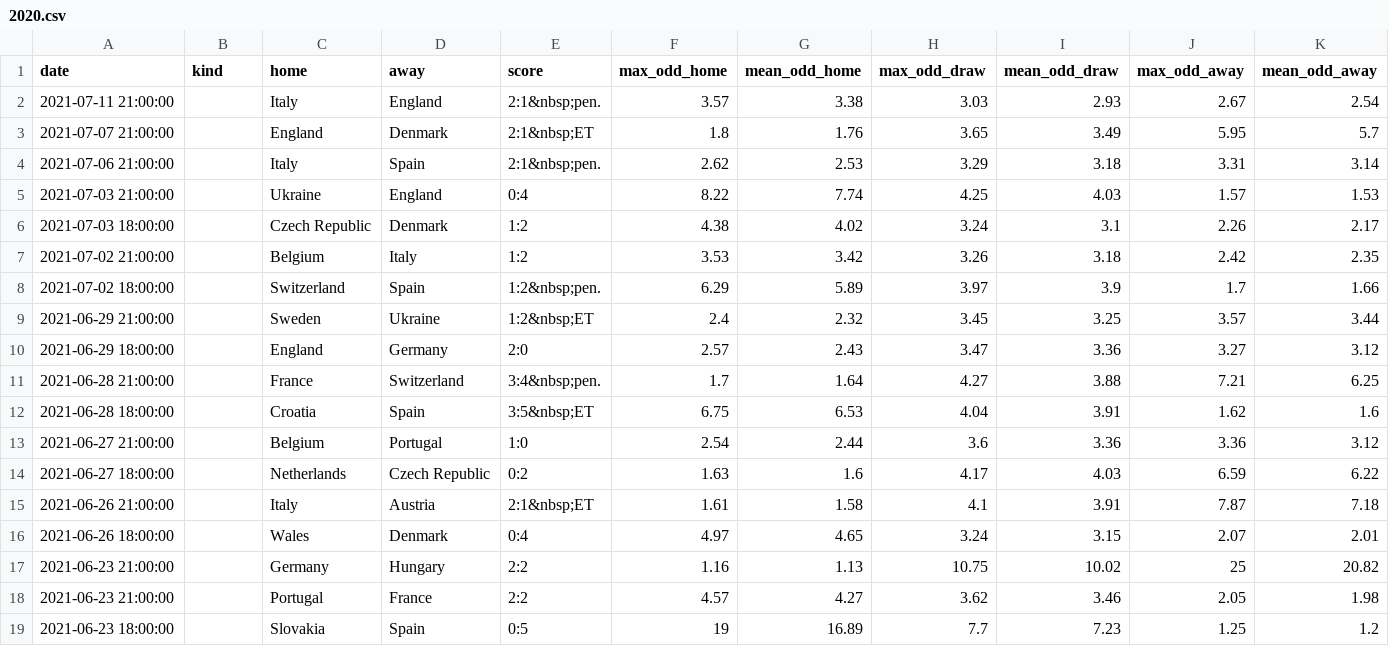
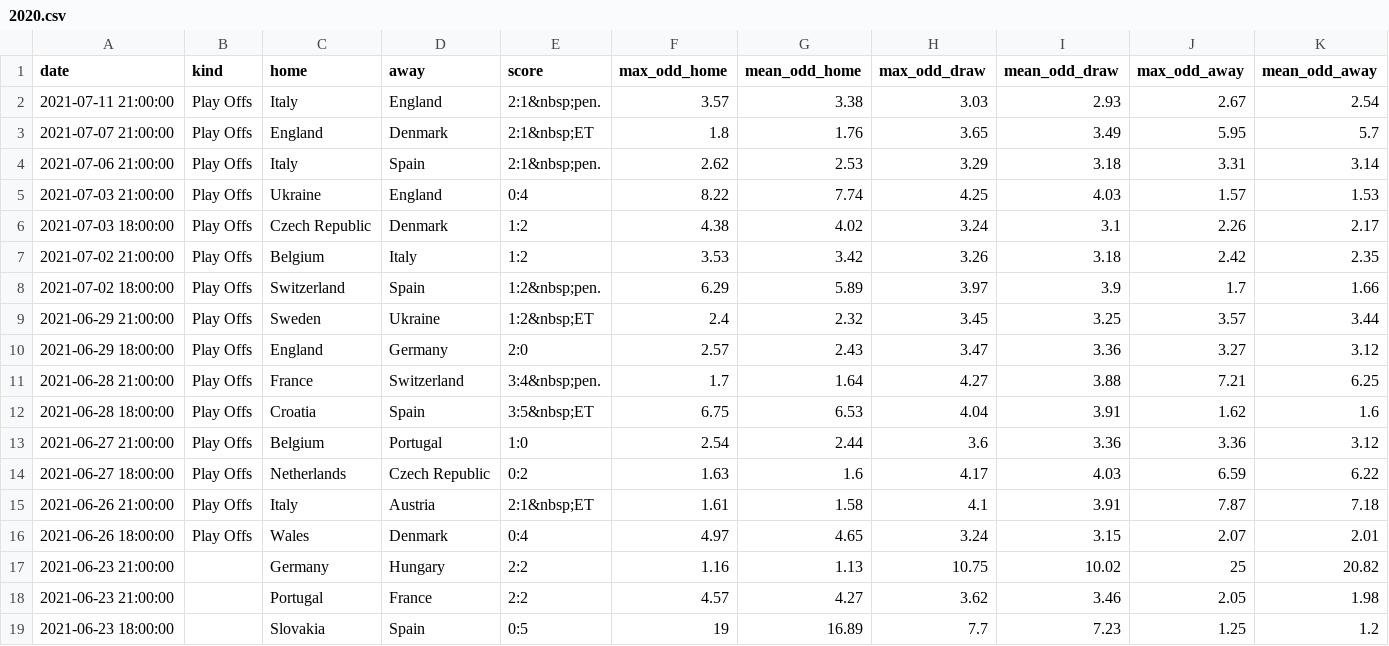
Before and after one commit to benallard/ml_bets, a CSV file: 2020.csv, drawn as a sheet; only a part is shown.

```diff
--- a/2020.csv
+++ b/2020.csv
@@ -1,17 +1,17 @@
 date,kind,home,away,score,max_odd_home,mean_odd_home,max_odd_draw,mean_odd_draw,max_odd_away,mean_odd_away
-2021-07-11 21:00:00,,Italy,England,2:1&nbsp;pen.,3.57,3.38,3.03,2.93,2.67,2.54
-2021-07-07 21:00:00,,England,Denmark,2:1&nbsp;ET,1.8,1.76,3.65,3.49,5.95,5.7
-2021-07-06 21:00:00,,Italy,Spain,2:1&nbsp;pen.,2.62,2.53,3.29,3.18,3.31,3.14
-2021-07-03 21:00:00,,Ukraine,England,0:4,8.22,7.74,4.25,4.03,1.57,1.53
-2021-07-03 18:00:00,,Czech Republic,Denmark,1:2,4.38,4.02,3.24,3.1,2.26,2.17
-2021-07-02 21:00:00,,Belgium,Italy,1:2,3.53,3.42,3.26,3.18,2.42,2.35
-2021-07-02 18:00:00,,Switzerland,Spain,1:2&nbsp;pen.,6.29,5.89,3.97,3.9,1.7,1.66
-2021-06-29 21:00:00,,Sweden,Ukraine,1:2&nbsp;ET,2.4,2.32,3.45,3.25,3.57,3.44
-2021-06-29 18:00:00,,England,Germany,2:0,2.57,2.43,3.47,3.36,3.27,3.12
-2021-06-28 21:00:00,,France,Switzerland,3:4&nbsp;pen.,1.7,1.64,4.27,3.88,7.21,6.25
-2021-06-28 18:00:00,,Croatia,Spain,3:5&nbsp;ET,6.75,6.53,4.04,3.91,1.62,1.6
-2021-06-27 21:00:00,,Belgium,Portugal,1:0,2.54,2.44,3.6,3.36,3.36,3.12
-2021-06-27 18:00:00,,Netherlands,Czech Republic,0:2,1.63,1.6,4.17,4.03,6.59,6.22
-2021-06-26 21:00:00,,Italy,Austria,2:1&nbsp;ET,1.61,1.58,4.1,3.91,7.87,7.18
-2021-06-26 18:00:00,,Wales,Denmark,0:4,4.97,4.65,3.24,3.15,2.07,2.01
+2021-07-11 21:00:00,Play Offs,Italy,England,2:1&nbsp;pen.,3.57,3.38,3.03,2.93,2.67,2.54
+2021-07-07 21:00:00,Play Offs,England,Denmark,2:1&nbsp;ET,1.8,1.76,3.65,3.49,5.95,5.7
+2021-07-06 21:00:00,Play Offs,Italy,Spain,2:1&nbsp;pen.,2.62,2.53,3.29,3.18,3.31,3.14
+2021-07-03 21:00:00,Play Offs,Ukraine,England,0:4,8.22,7.74,4.25,4.03,1.57,1.53
+2021-07-03 18:00:00,Play Offs,Czech Republic,Denmark,1:2,4.38,4.02,3.24,3.1,2.26,2.17
+2021-07-02 21:00:00,Play Offs,Belgium,Italy,1:2,3.53,3.42,3.26,3.18,2.42,2.35
+2021-07-02 18:00:00,Play Offs,Switzerland,Spain,1:2&nbsp;pen.,6.29,5.89,3.97,3.9,1.7,1.66
+2021-06-29 21:00:00,Play Offs,Sweden,Ukraine,1:2&nbsp;ET,2.4,2.32,3.45,3.25,3.57,3.44
+2021-06-29 18:00:00,Play Offs,England,Germany,2:0,2.57,2.43,3.47,3.36,3.27,3.12
+2021-06-28 21:00:00,Play Offs,France,Switzerland,3:4&nbsp;pen.,1.7,1.64,4.27,3.88,7.21,6.25
+2021-06-28 18:00:00,Play Offs,Croatia,Spain,3:5&nbsp;ET,6.75,6.53,4.04,3.91,1.62,1.6
+2021-06-27 21:00:00,Play Offs,Belgium,Portugal,1:0,2.54,2.44,3.6,3.36,3.36,3.12
+2021-06-27 18:00:00,Play Offs,Netherlands,Czech Republic,0:2,1.63,1.6,4.17,4.03,6.59,6.22
+2021-06-26 21:00:00,Play Offs,Italy,Austria,2:1&nbsp;ET,1.61,1.58,4.1,3.91,7.87,7.18
+2021-06-26 18:00:00,Play Offs,Wales,Denmark,0:4,4.97,4.65,3.24,3.15,2.07,2.01
 2021-06-23 21:00:00,,Germany,Hungary,2:2,1.16,1.13,10.75,10.02,25,20.82
```
Also changed, not shown: 2024.csv, 1 other file.
